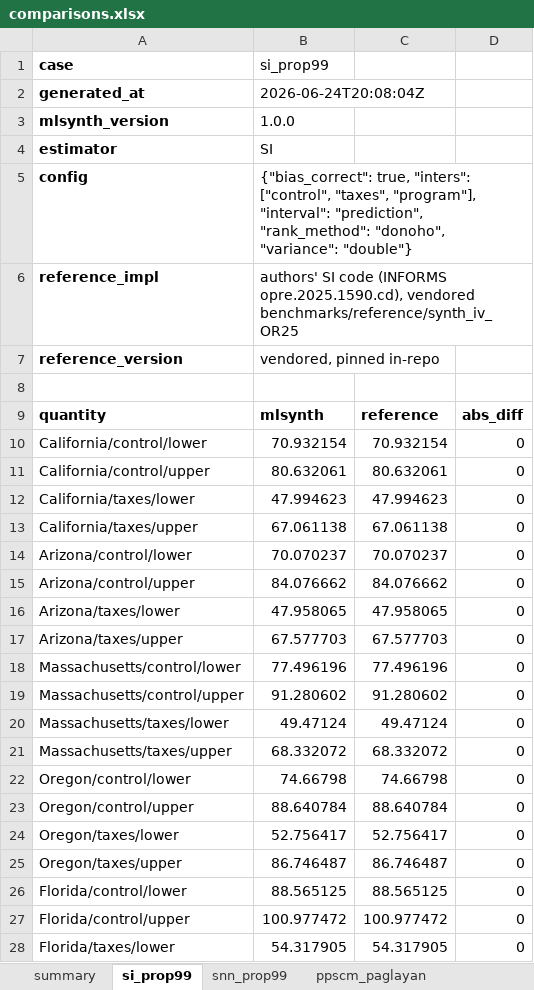
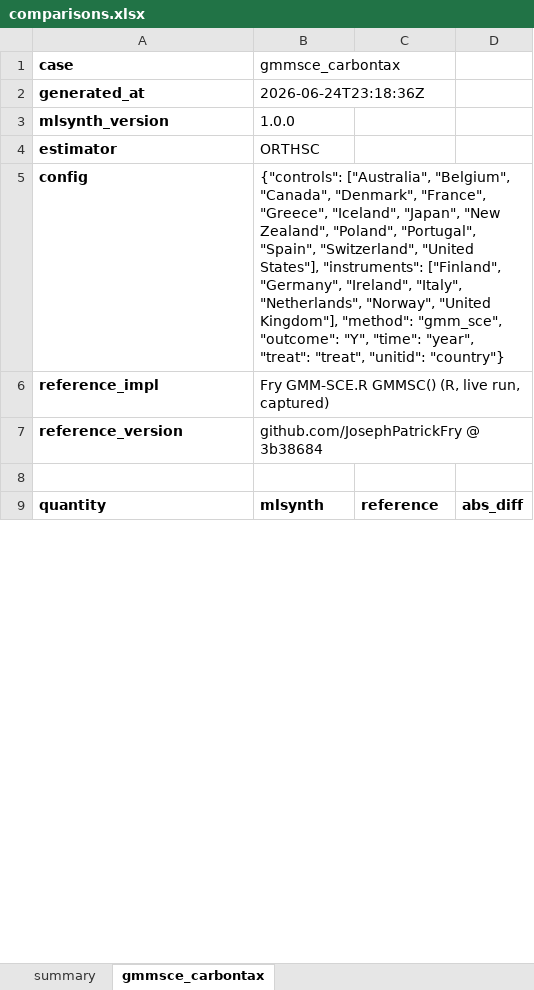
Before and after one commit to jgreathouse9/mlsynth, an Excel workbook: benchmarks/reference/comparisons.xlsx, sheet gmmsce_carbontax, drawn as a sheet; only a part is shown; values as stored, in another font and other column widths than the file's, no borders; removed rows and columns are numbered as before the commit, all else as after; the diff covers the shown part only; the diff names each change by its address in the sheet, - before the commit and + after, or states it on an @@ line.

```diff
--- a/benchmarks/reference/comparisons.xlsx (sheet gmmsce_carbontax)
+++ b/benchmarks/reference/comparisons.xlsx (sheet gmmsce_carbontax)
-sheet tab: si_prop99
+sheet tab: gmmsce_carbontax
-sheet tab: snn_prop99
-sheet tab: ppscm_paglayan
-B1: si_prop99
+B1: gmmsce_carbontax
-B2: 2026-06-24T20:08:04Z
+B2: 2026-06-24T23:18:36Z
-B4: SI
+B4: ORTHSC
-B5: {"bias_correct": true, "inters": ["control", "taxes", "program"], "interval": "prediction", "rank_method": "donoho", "variance": "double"}
+B5: {"controls": ["Australia", "Belgium", "Canada", "Denmark", "France", "Greece", "Iceland", "Japan", "New Zealand", "Poland", "Portugal", "Spain", "Switzerland", "United States"], "instruments": ["Finland", "Germany", "Ireland", "Italy", "Netherlands", "Norway", "United Kingdom"], "method": "gmm_sce", "outcome": "Y", "time": "year", "treat": "treat", "unitid": "country"}
-B6: authors' SI code (INFORMS opre.2025.1590.cd), vendored benchmarks/reference/synth_iv_OR25
+B6: Fry GMM-SCE.R GMMSC() (R, live run, captured)
-B7: vendored, pinned in-repo
+B7: github.com/JosephPatrickFry @ 3b38684
-row 10: California/control/lower | 70.932154 | 70.932154 | 0
-row 11: California/control/upper | 80.632061 | 80.632061 | 0
-row 12: California/taxes/lower | 47.994623 | 47.994623 | 0
-row 13: California/taxes/upper | 67.061138 | 67.061138 | 0
-row 14: Arizona/control/lower | 70.070237 | 70.070237 | 0
-row 15: Arizona/control/upper | 84.076662 | 84.076662 | 0
-row 16: Arizona/taxes/lower | 47.958065 | 47.958065 | 0
-row 17: Arizona/taxes/upper | 67.577703 | 67.577703 | 0
-row 18: Massachusetts/control/lower | 77.496196 | 77.496196 | 0
-row 19: Massachusetts/control/upper | 91.280602 | 91.280602 | 0
-row 20: Massachusetts/taxes/lower | 49.47124 | 49.47124 | 0
-row 21: Massachusetts/taxes/upper | 68.332072 | 68.332072 | 0
-row 22: Oregon/control/lower | 74.66798 | 74.66798 | 0
-row 23: Oregon/control/upper | 88.640784 | 88.640784 | 0
-row 24: Oregon/taxes/lower | 52.756417 | 52.756417 | 0
-row 25: Oregon/taxes/upper | 86.746487 | 86.746487 | 0
-row 26: Florida/control/lower | 88.565125 | 88.565125 | 0
-row 27: Florida/control/upper | 100.977472 | 100.977472 | 0
-row 28: Florida/taxes/lower | 54.317905 | 54.317905 | 0
```
Also changed, not shown: 15 added rows and 1 removed row elsewhere in this sheet, sheet summary, other sheet tabs, 9 other files.
